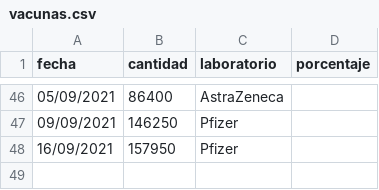
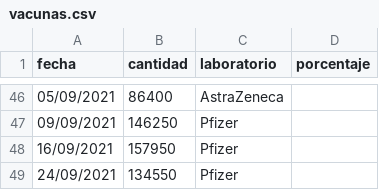
Before and after one commit to TCUWEBOdD/visorcovid19, a CSV file: vacunacion/vacunas.csv, drawn as a sheet; only a part is shown, gaps mark what is left out; the diff names each change by its address in the sheet, - before the commit and + after, or states it on an @@ line.

```diff
--- a/vacunacion/vacunas.csv
+++ b/vacunacion/vacunas.csv
+row 49: 24/09/2021 | 134550 | Pfizer
```
Also changed, not shown: 12 other files.
